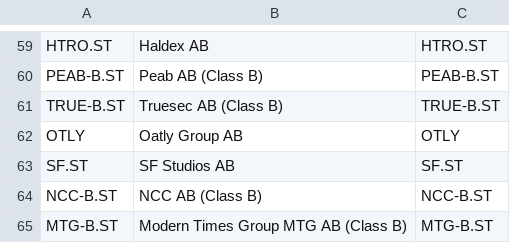
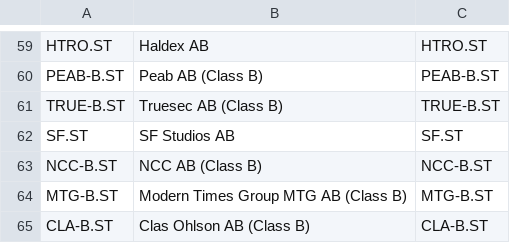
Before and after one commit to mrtnsko/CSV, a CSV file: index/OMX100.csv, drawn as a sheet; only a part is shown, gaps mark what is left out; the shorter side is filled out with more unchanged rows; the diff names each change by its address in the sheet, - before the commit and + after, or states it on an @@ line.

Commit message:
Update OMX100.csv

```diff
--- a/index/OMX100.csv
+++ b/index/OMX100.csv
-row 62: OTLY | Oatly Group AB | OTLY
```
